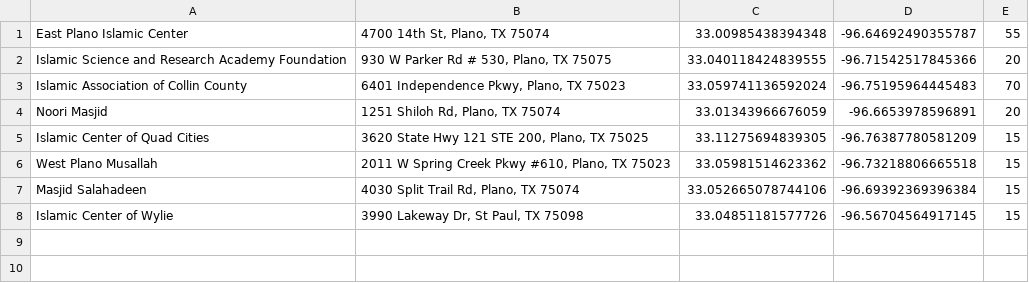
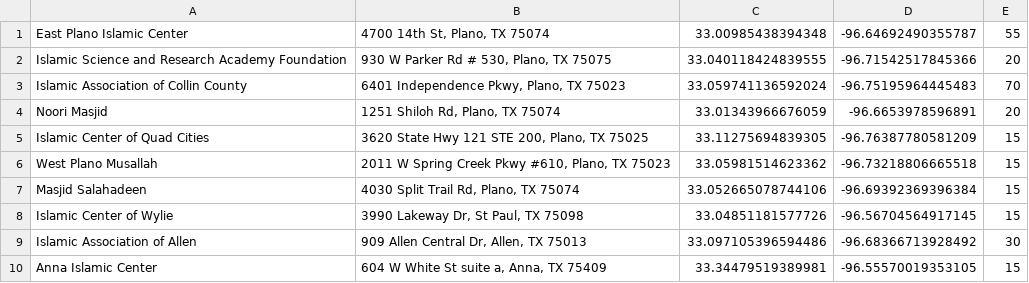
Before and after one commit to auto-silent/database, a CSV file: 33, -96.csv, drawn as a sheet.

Commit message:
added IAA and added Anna Islamic Center and added Islamic Center of Hewitt

```diff
--- a/33, -96.csv
+++ b/33, -96.csv
@@ -8 +8,3 @@ Masjid Salahadeen,"4030 Split Trail Rd, Plano, TX 75074",33.052665078744106,-96.
 Islamic Center of Wylie,"3990 Lakeway Dr, St Paul, TX 75098",33.04851181577726,-96.56704564917145,15
+Islamic Association of Allen,"909 Allen Central Dr, Allen, TX 75013",33.097105396594486,-96.68366713928492,30
+Anna Islamic Center,"604 W White St suite a, Anna, TX 75409",33.34479519389981,-96.55570019353105,15
```
Also changed, not shown: 1 other file.
